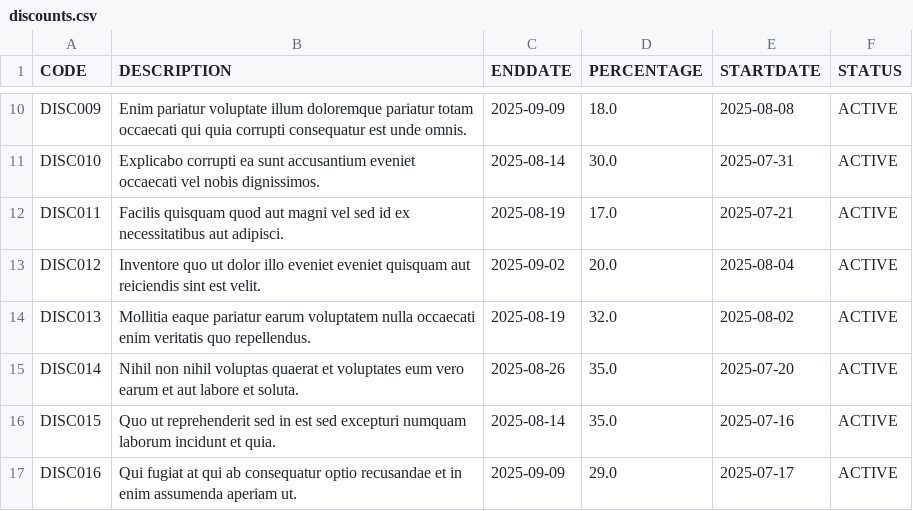
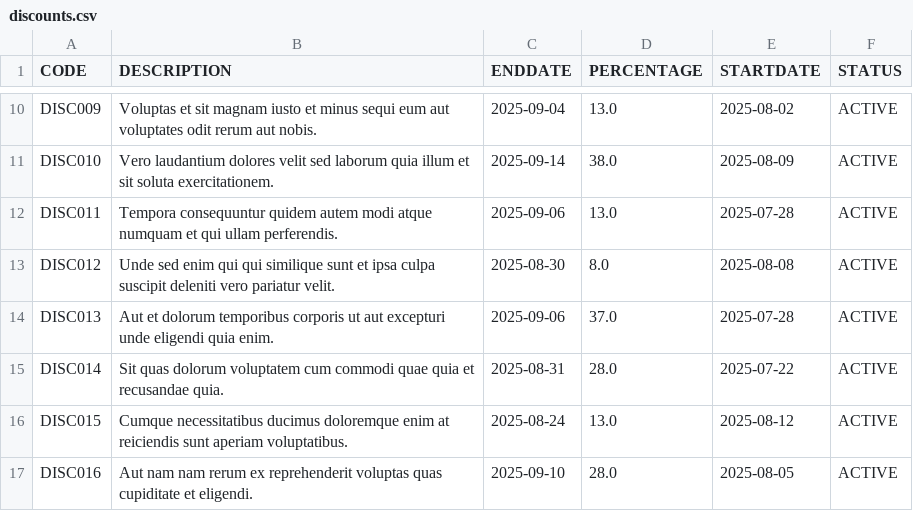
Before and after one commit to CharakaGunathilake/Ecommerce-Product-Search, a CSV file: src/main/resources/data/discounts.csv, drawn as a sheet; only a part is shown, gaps mark what is left out; the diff covers the shown part only.

```diff
--- a/src/main/resources/data/discounts.csv
+++ b/src/main/resources/data/discounts.csv
@@ -10,8 +10,8 @@
-"DISC009","Enim pariatur voluptate illum doloremque pariatur totam occaecati qui quia corrupti consequatur est unde omnis.","2025-09-09","18.0","2025-08-08","ACTIVE"
-"DISC010","Explicabo corrupti ea sunt accusantium eveniet occaecati vel nobis dignissimos.","2025-08-14","30.0","2025-07-31","ACTIVE"
-"DISC011","Facilis quisquam quod aut magni vel sed id ex necessitatibus aut adipisci.","2025-08-19","17.0","2025-07-21","ACTIVE"
-"DISC012","Inventore quo ut dolor illo eveniet eveniet quisquam aut reiciendis sint est velit.","2025-09-02","20.0","2025-08-04","ACTIVE"
-"DISC013","Mollitia eaque pariatur earum voluptatem nulla occaecati enim veritatis quo repellendus.","2025-08-19","32.0","2025-08-02","ACTIVE"
-"DISC014","Nihil non nihil voluptas quaerat et voluptates eum vero earum et aut labore et soluta.","2025-08-26","35.0","2025-07-20","ACTIVE"
-"DISC015","Quo ut reprehenderit sed in est sed excepturi numquam laborum incidunt et quia.","2025-08-14","35.0","2025-07-16","ACTIVE"
-"DISC016","Qui fugiat at qui ab consequatur optio recusandae et in enim assumenda aperiam ut.","2025-09-09","29.0","2025-07-17","ACTIVE"
+"DISC009","Voluptas et sit magnam iusto et minus sequi eum aut voluptates odit rerum aut nobis.","2025-09-04","13.0","2025-08-02","ACTIVE"
+"DISC010","Vero laudantium dolores velit sed laborum quia illum et sit soluta exercitationem.","2025-09-14","38.0","2025-08-09","ACTIVE"
+"DISC011","Tempora consequuntur quidem autem modi atque numquam et qui ullam perferendis.","2025-09-06","13.0","2025-07-28","ACTIVE"
+"DISC012","Unde sed enim qui qui similique sunt et ipsa culpa suscipit deleniti vero pariatur velit.","2025-08-30","8.0","2025-08-08","ACTIVE"
+"DISC013","Aut et dolorum temporibus corporis ut aut excepturi unde eligendi quia enim.","2025-09-06","37.0","2025-07-28","ACTIVE"
+"DISC014","Sit quas dolorum voluptatem cum commodi quae quia et recusandae quia.","2025-08-31","28.0","2025-07-22","ACTIVE"
+"DISC015","Cumque necessitatibus ducimus doloremque enim at reiciendis sunt aperiam voluptatibus.","2025-08-24","13.0","2025-08-12","ACTIVE"
+"DISC016","Aut nam nam rerum ex reprehenderit voluptas quas cupiditate et eligendi.","2025-09-10","28.0","2025-08-05","ACTIVE"
```
Also changed, not shown: 47 edited cells elsewhere in this file, src/main/resources/data/brands.csv, src/main/resources/data/categories.csv, 8 other files.
